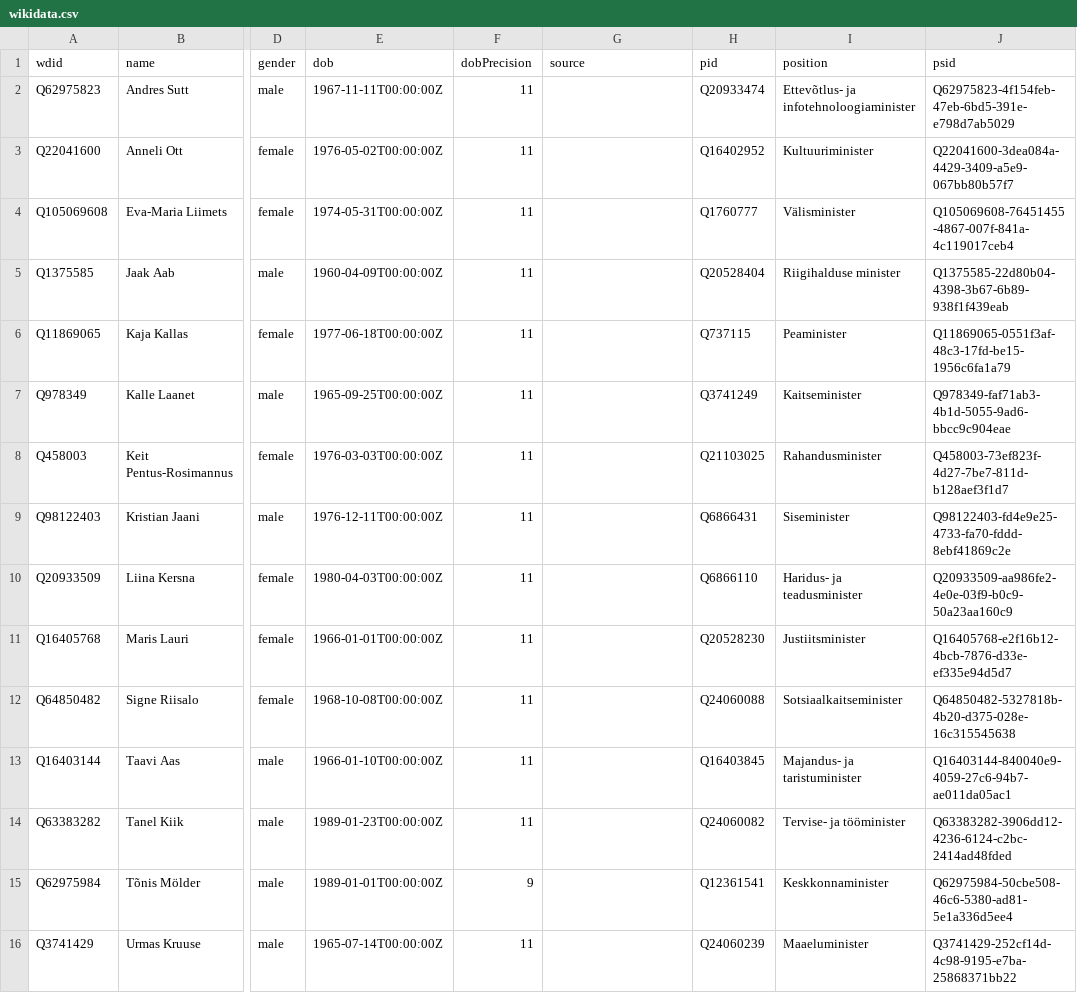
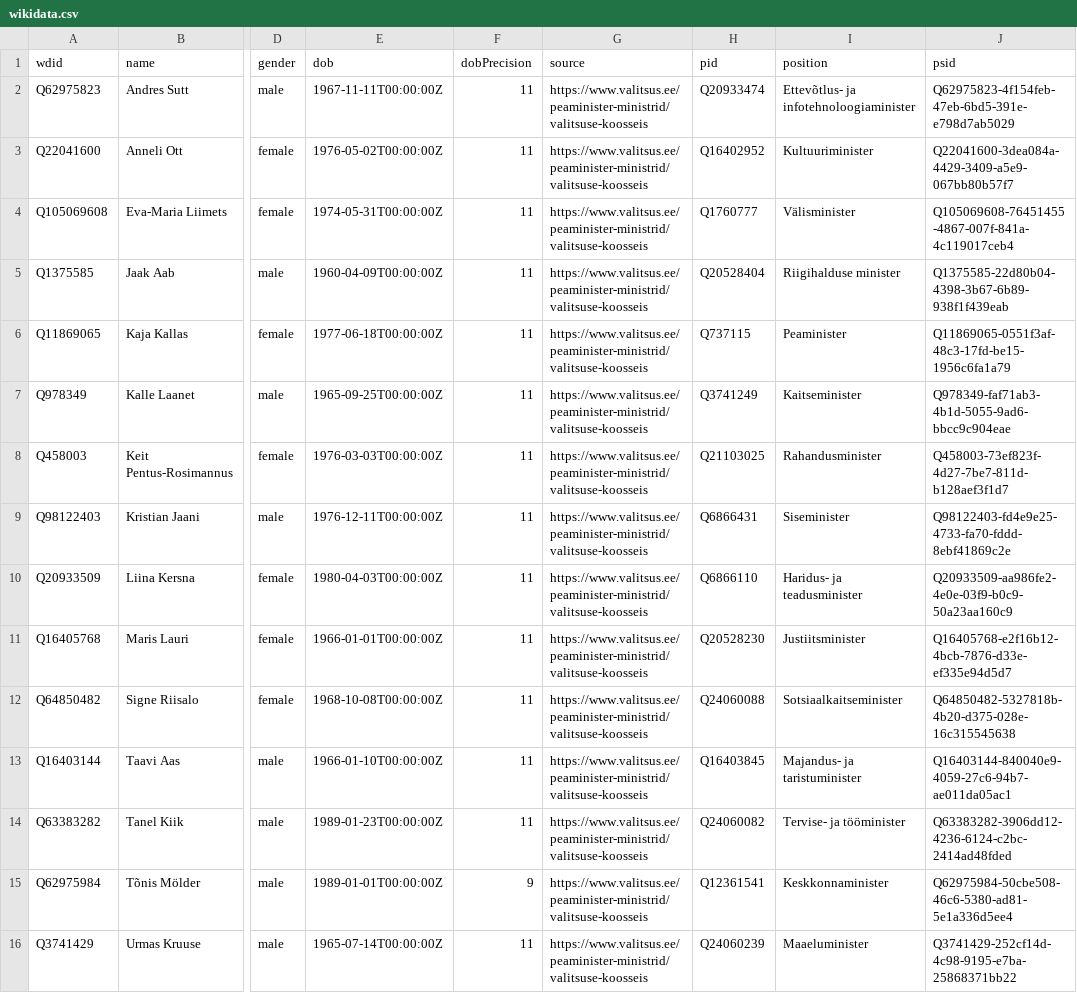
Before and after one commit to every-politician-scrapers/estonia, a CSV file: data/wikidata.csv, drawn as a sheet; only a part is shown, gaps mark what is left out; the diff names each change by its address in the sheet, - before the commit and + after, or states it on an @@ line.

Commit message:
refresh data

```diff
--- a/data/wikidata.csv
+++ b/data/wikidata.csv
-G2:G16 (source): (empty)
+G2:G16 (source): https://www.valitsus.ee/peaminister-ministrid/valitsuse-koosseis
```
